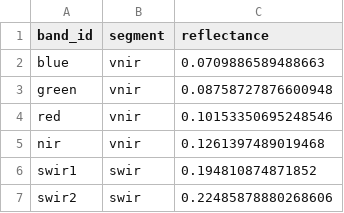
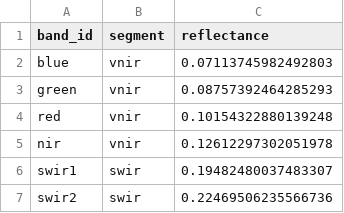
Before and after one commit to MarcYin/spectral_library, a CSV file: examples/official_mapping/results/selected/asphalt_road_landsat8_to_modis.csv, drawn as a sheet.

```diff
--- a/examples/official_mapping/results/selected/asphalt_road_landsat8_to_modis.csv
+++ b/examples/official_mapping/results/selected/asphalt_road_landsat8_to_modis.csv
@@ -1,7 +1,7 @@
 band_id,segment,reflectance
-blue,vnir,0.0709886589488663
-green,vnir,0.08758727876600948
-red,vnir,0.10153350695248546
-nir,vnir,0.1261397489019468
-swir1,swir,0.194810874871852
-swir2,swir,0.22485878880268606
+blue,vnir,0.07113745982492803
+green,vnir,0.08757392464285293
+red,vnir,0.10154322880139248
+nir,vnir,0.12612297302051978
+swir1,swir,0.19482480037483307
+swir2,swir,0.22469506235566736
```
Also changed, not shown: examples/official_mapping/results/metrics/pairwise_band_metrics.csv, examples/official_mapping/results/selected/landsat8_to_sentinel2a_holdout_batch.csv, 37 other files.
